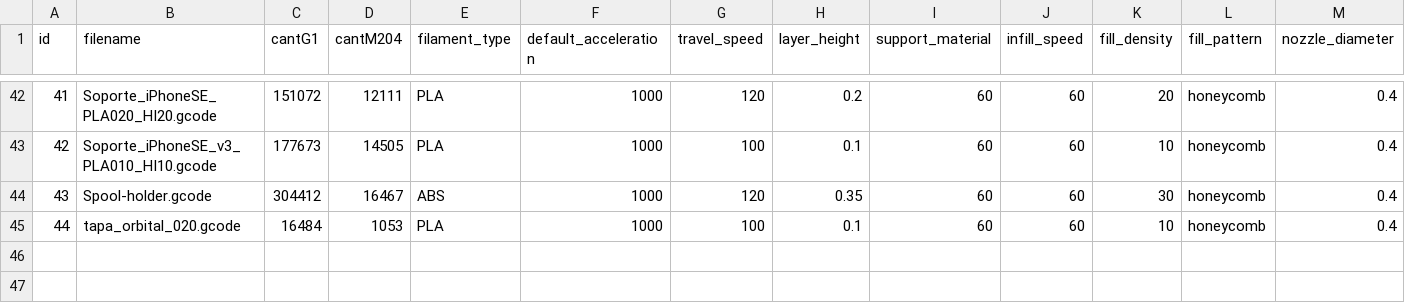
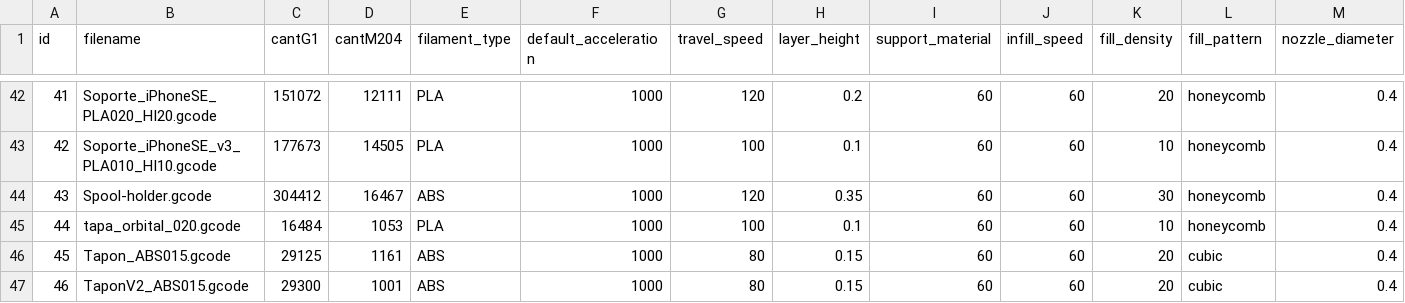
Before and after one commit to diegolpedro/3dPrint-Time, a CSV file: python/output.csv, drawn as a sheet; only a part is shown, gaps mark what is left out; the diff names each change by its address in the sheet, - before the commit and + after, or states it on an @@ line.

```diff
--- a/python/output.csv
+++ b/python/output.csv
+row 46: 45 | Tapon_ABS015.gcode | 29125 | 1161 | ABS | 1000 | 80 | 0.15 | 60 | 60 | 20 | cubic | 0.4
+row 47: 46 | TaponV2_ABS015.gcode | 29300 | 1001 | ABS | 1000 | 80 | 0.15 | 60 | 60 | 20 | cubic | 0.4
```
Also changed, not shown: 3 other files.
